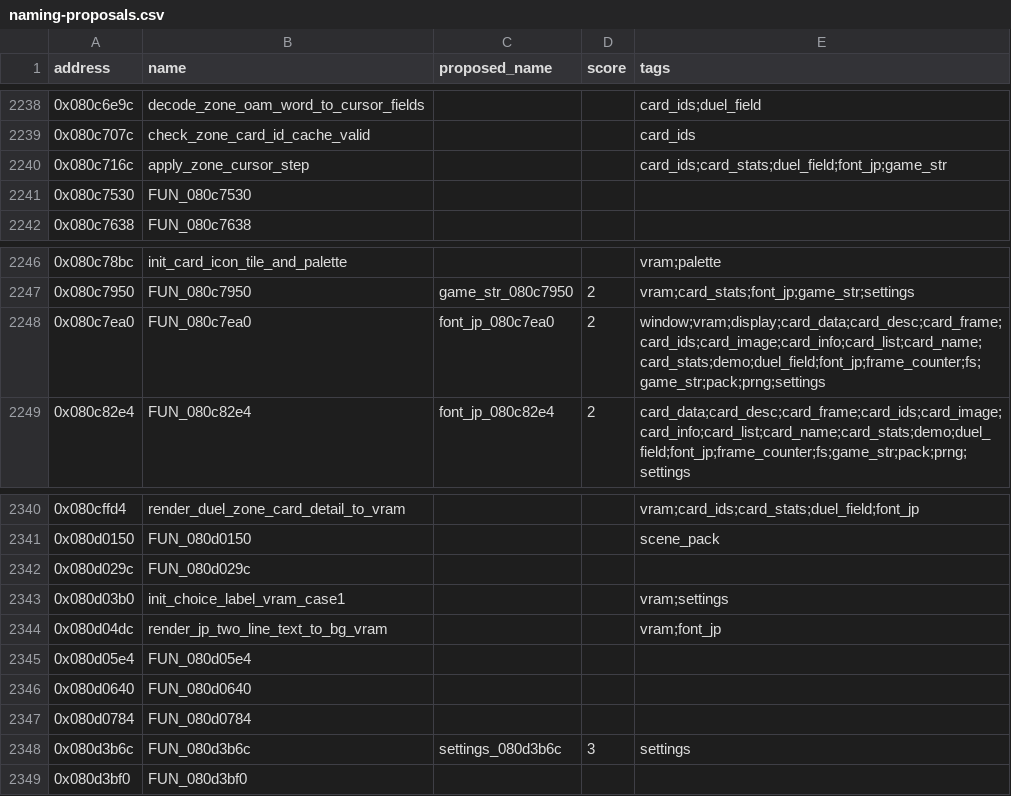
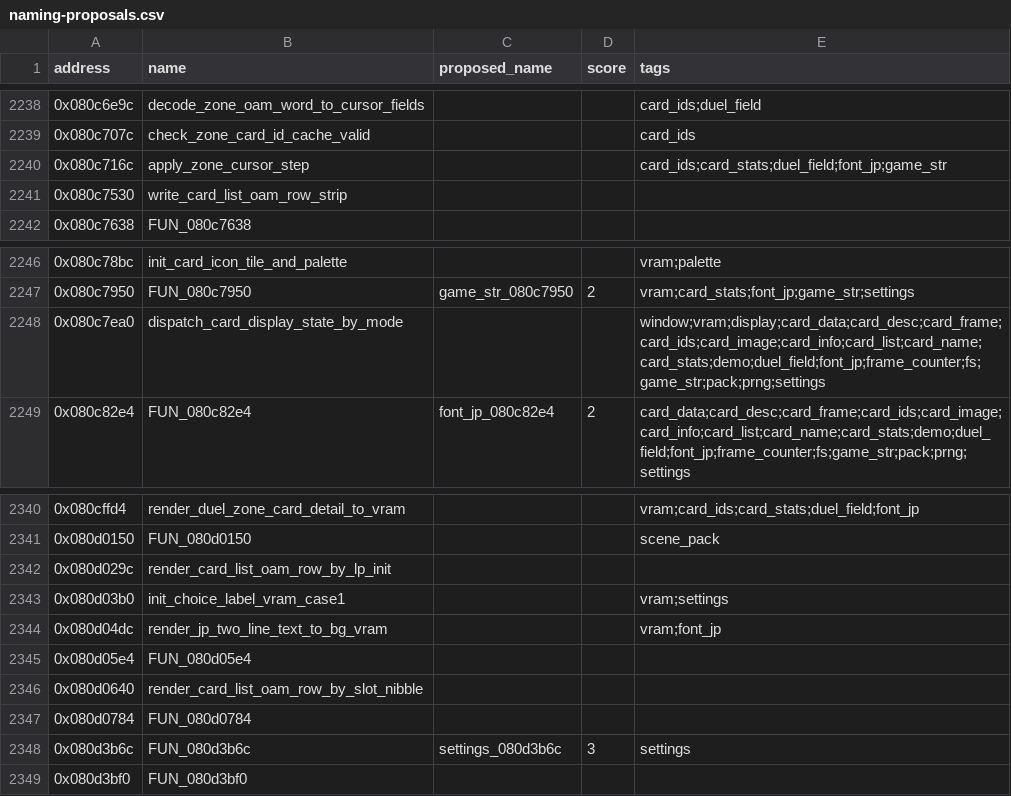
Before and after one commit to yusjoel/yugioh-ex2006-re, a CSV file: doc/dev/naming-proposals.csv, drawn as a sheet; only a part is shown, gaps mark what is left out; the diff covers the shown part only.

```diff
--- a/doc/dev/naming-proposals.csv
+++ b/doc/dev/naming-proposals.csv
@@ -2240,3 +2240,3 @@ address,name,proposed_name,score,tags
 0x080c716c,apply_zone_cursor_step,,,card_ids;card_stats;duel_field;font_jp;game_str
-0x080c7530,FUN_080c7530,,,
+0x080c7530,write_card_list_oam_row_strip,,,
 0x080c7638,FUN_080c7638,,,
@@ -2247,3 +2247,3 @@ address,name,proposed_name,score,tags
 0x080c7950,FUN_080c7950,game_str_080c7950,2,vram;card_stats;font_jp;game_str;settings
-0x080c7ea0,FUN_080c7ea0,font_jp_080c7ea0,2,window;vram;display;card_data;card_desc;card_frame;card_ids;card_image;card_info;card_list;card_name;card_stats;demo;duel_field;font_jp;frame_counter;fs;game_str;pack;prng;settings
+0x080c7ea0,dispatch_card_display_state_by_mode,,,window;vram;display;card_data;card_desc;card_frame;card_ids;card_image;card_info;card_list;card_name;card_stats;demo;duel_field;font_jp;frame_counter;fs;game_str;pack;prng;settings
 0x080c82e4,FUN_080c82e4,font_jp_080c82e4,2,card_data;card_desc;card_frame;card_ids;card_image;card_info;card_list;card_name;card_stats;demo;duel_field;font_jp;frame_counter;fs;game_str;pack;prng;settings
@@ -2341,3 +2341,3 @@ address,name,proposed_name,score,tags
 0x080d0150,FUN_080d0150,,,scene_pack
-0x080d029c,FUN_080d029c,,,
+0x080d029c,render_card_list_oam_row_by_lp_init,,,
 0x080d03b0,init_choice_label_vram_case1,,,vram;settings
@@ -2345,3 +2345,3 @@ address,name,proposed_name,score,tags
 0x080d05e4,FUN_080d05e4,,,
-0x080d0640,FUN_080d0640,,,
+0x080d0640,render_card_list_oam_row_by_slot_nibble,,,
 0x080d0784,FUN_080d0784,,,
```
Also changed, not shown: 20 edited cells elsewhere in this file, 33 other files.
